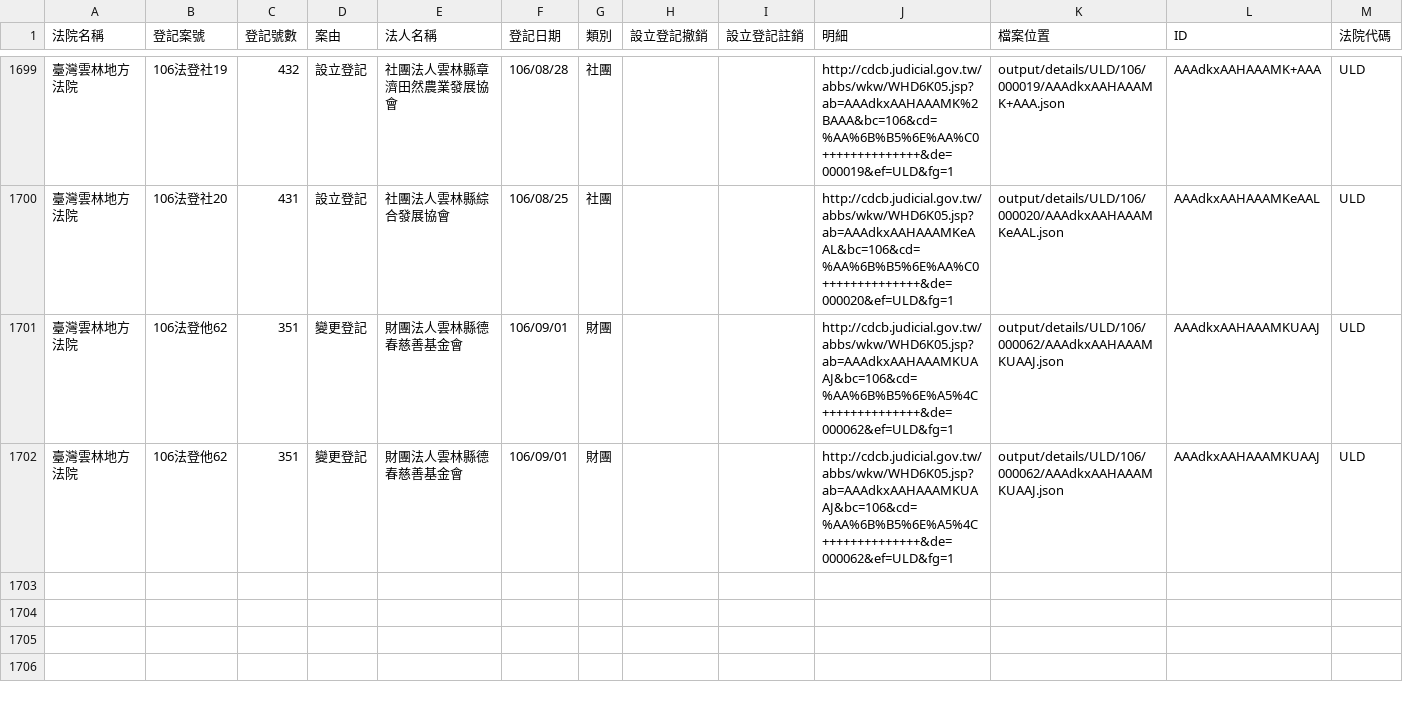
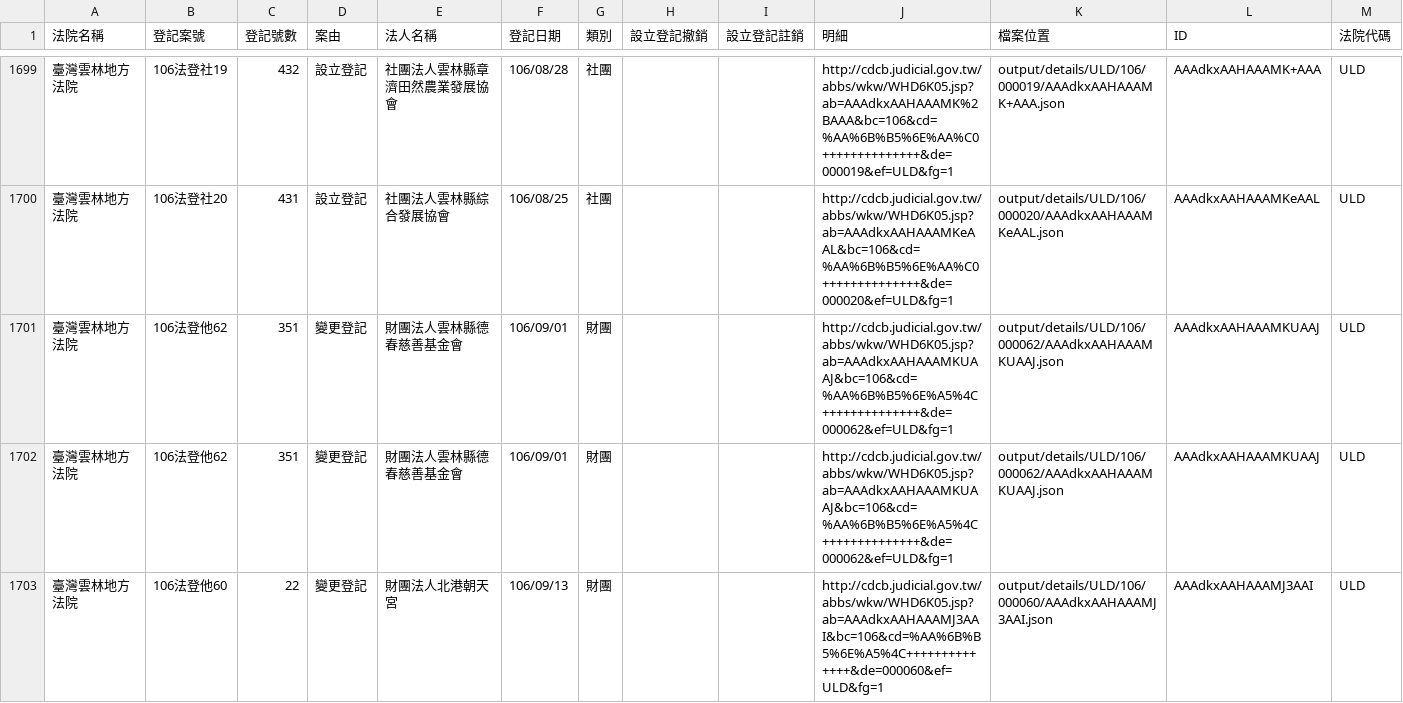
Before and after one commit to g0v/foundationtw, a CSV file: output/lists/ULD.csv, drawn as a sheet; only a part is shown, gaps mark what is left out; the diff names each change by its address in the sheet, - before the commit and + after, or states it on an @@ line.

```diff
--- a/output/lists/ULD.csv
+++ b/output/lists/ULD.csv
+row 1703: 臺灣雲林地方法院 | 106法登他60 | 22 | 變更登記 | 財團法人北港朝天宮 | 106/09/13 | 財團 |  |  | http://cdcb.judicial.gov.tw/abbs/wkw/WHD6K05.jsp?ab=AAAdkxAAHAAAMJ3AAI&bc=106&cd=%AA%6B%B5%6E%A5%4C++++++++++++++&de=000060&ef=ULD&fg=1 | output/details/ULD/106/000060/AAAdkxAAHAAAMJ3AAI.json | AAAdkxAAHAAAMJ3AAI | ULD
```
Also changed, not shown: output/lists/HLD.csv, 25 other files.
